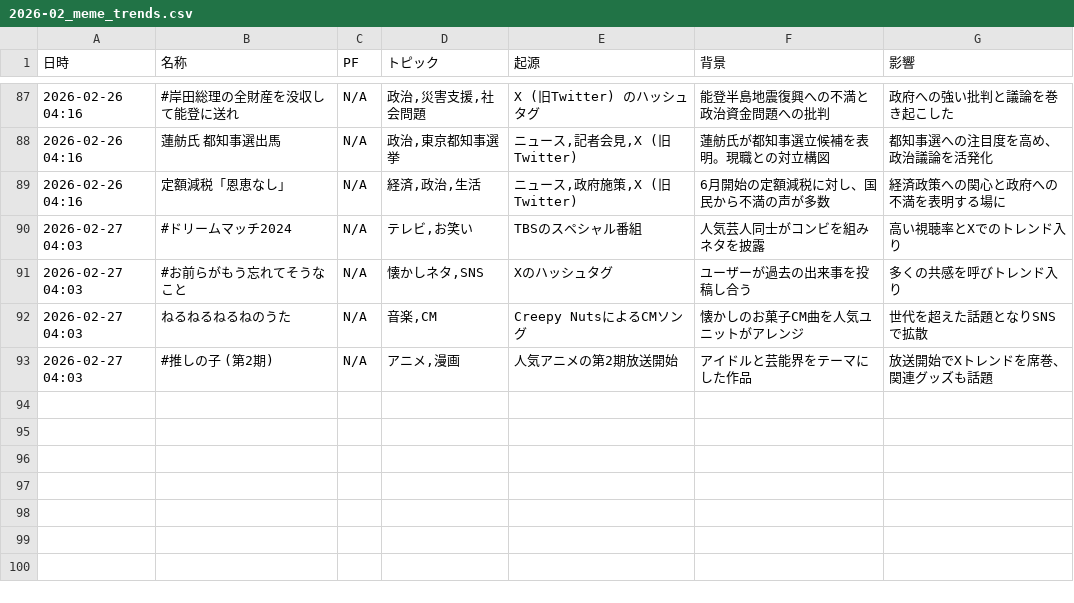
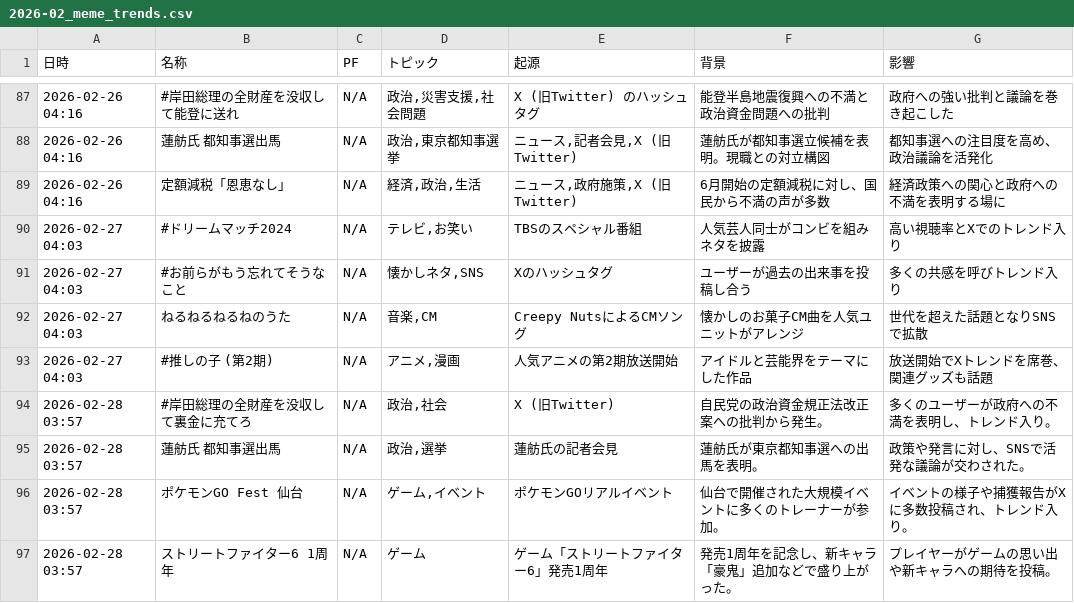
Before and after one commit to Hamaaan/sns-meme-reporting-jp, a CSV file: data/2026/2026-02_meme_trends.csv, drawn as a sheet; only a part is shown, gaps mark what is left out.

```diff
--- a/data/2026/2026-02_meme_trends.csv
+++ b/data/2026/2026-02_meme_trends.csv
@@ -93 +93,5 @@
 2026-02-27 04:03,#推しの子 (第2期),N/A,"アニメ,漫画",人気アニメの第2期放送開始,アイドルと芸能界をテーマにした作品,放送開始でXトレンドを席巻、関連グッズも話題
+2026-02-28 03:57,#岸田総理の全財産を没収して裏金に充てろ,N/A,"政治,社会",X (旧Twitter),自民党の政治資金規正法改正案への批判から発生。,多くのユーザーが政府への不満を表明し、トレンド入り。
+2026-02-28 03:57,蓮舫氏 都知事選出馬,N/A,"政治,選挙",蓮舫氏の記者会見,蓮舫氏が東京都知事選への出馬を表明。,政策や発言に対し、SNSで活発な議論が交わされた。
+2026-02-28 03:57,ポケモンGO Fest 仙台,N/A,"ゲーム,イベント",ポケモンGOリアルイベント,仙台で開催された大規模イベントに多くのトレーナーが参加。,イベントの様子や捕獲報告がXに多数投稿され、トレンド入り。
+2026-02-28 03:57,ストリートファイター6 1周年,N/A,ゲーム,ゲーム「ストリートファイター6」発売1周年,発売1周年を記念し、新キャラ「豪鬼」追加などで盛り上がった。,プレイヤーがゲームの思い出や新キャラへの期待を投稿。
```
Also changed, not shown: 1 other file.
